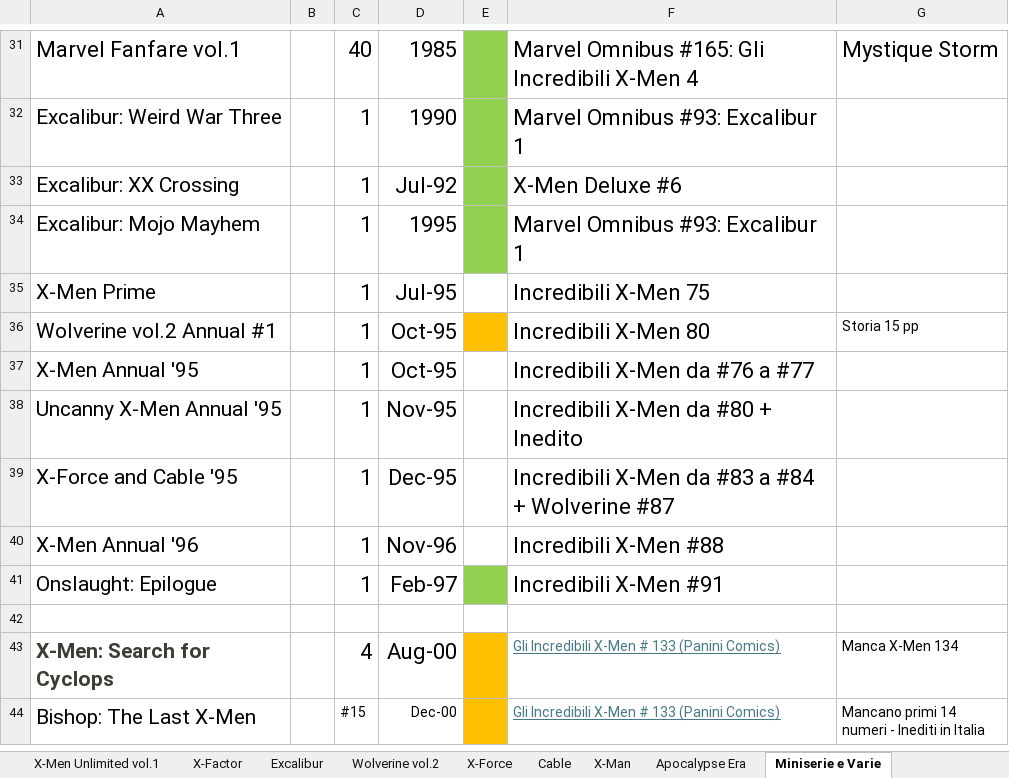
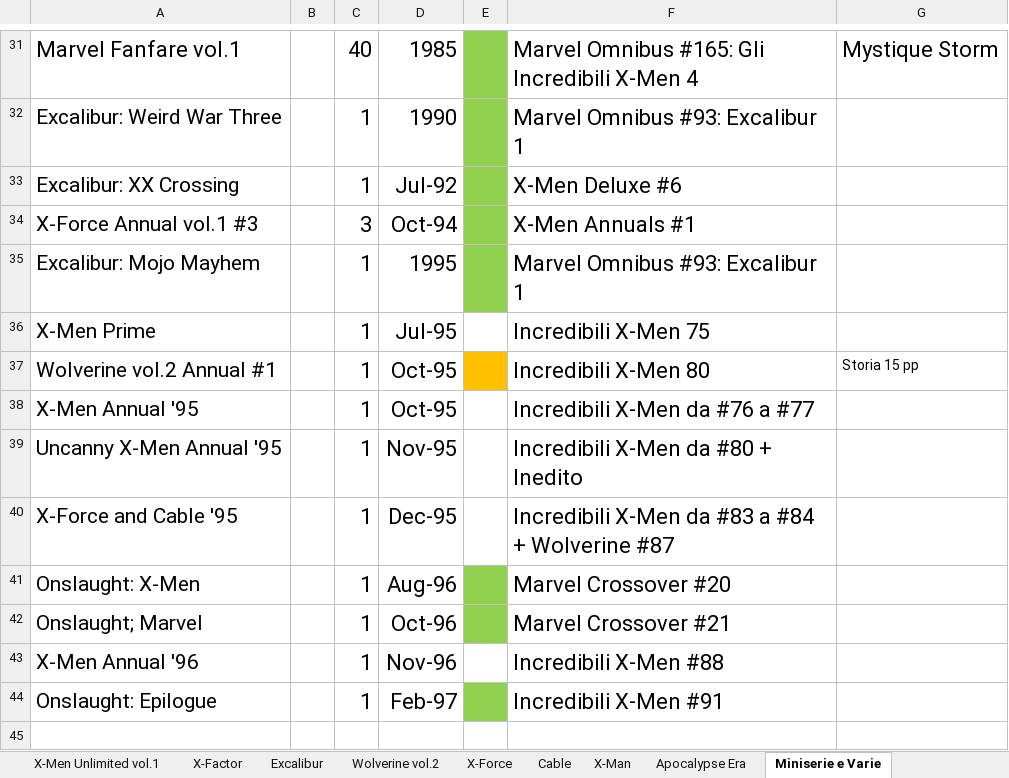
Before and after one commit to sorrentmutie/repoprivatafumetti, an Excel workbook: 01 - Mutanti.xlsx, sheet Miniserie e Varie, drawn as a sheet; only a part is shown, gaps mark what is left out; the shorter side is filled out with more unchanged rows; values as stored, in another font and other column widths than the file's, no borders; the diff names each change by its address in the sheet, - before the commit and + after, or states it on an @@ line.

```diff
--- a/01 - Mutanti.xlsx (sheet Miniserie e Varie)
+++ b/01 - Mutanti.xlsx (sheet Miniserie e Varie)
+row 34: X-Force Annual vol.1 #3 |  | 3 | Oct-94 |  | X-Men Annuals #1
+row 41: Onslaught: X-Men |  | 1 | Aug-96 |  | Marvel Crossover #20
+row 42: Onslaught; Marvel |  | 1 | Oct-96 |  | Marvel Crossover #21
```
Also changed, not shown: sheet X-Men vol.2, sheet Uncanny X-Men, sheet X-Men Unlimited vol.1, sheet UXM Annual, sheet X-Factor, 00 - Acquisti.xlsx, 05 Avengers.xlsx, 2 other files.
